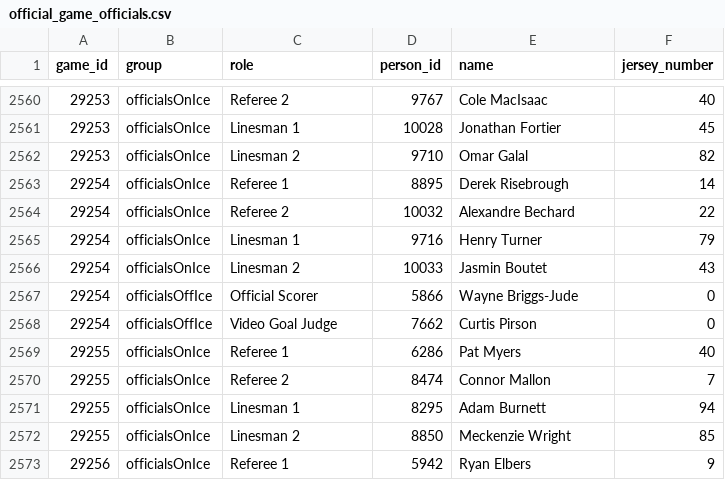
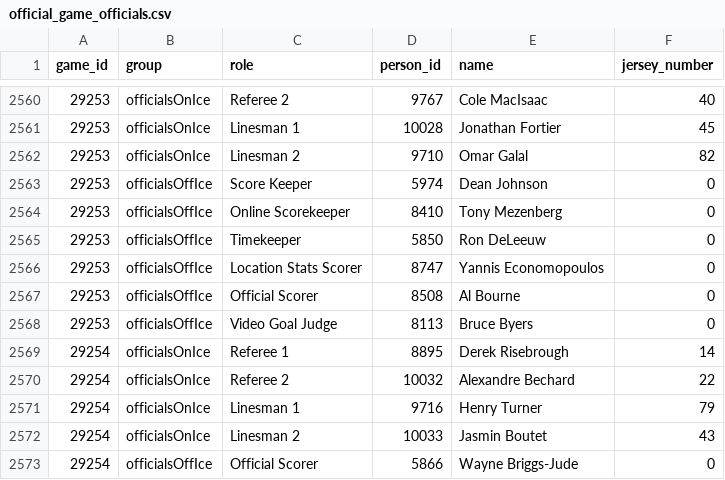
Before and after one commit to NoahCornish/IceIndex, a CSV file: data/games/2026-27/official_game_officials.csv, drawn as a sheet; only a part is shown, gaps mark what is left out; the shorter side is filled out with more unchanged rows; the diff names each change by its address in the sheet, - before the commit and + after, or states it on an @@ line.

```diff
--- a/data/games/2026-27/official_game_officials.csv
+++ b/data/games/2026-27/official_game_officials.csv
+row 2563: 29253 | officialsOffIce | Score Keeper | 5974 | Dean Johnson | 0
+row 2564: 29253 | officialsOffIce | Online Scorekeeper | 8410 | Tony Mezenberg | 0
+row 2565: 29253 | officialsOffIce | Timekeeper | 5850 | Ron DeLeeuw | 0
+row 2566: 29253 | officialsOffIce | Location Stats Scorer | 8747 | Yannis Economopoulos | 0
+row 2567: 29253 | officialsOffIce | Official Scorer | 8508 | Al Bourne | 0
+row 2568: 29253 | officialsOffIce | Video Goal Judge | 8113 | Bruce Byers | 0
```
Also changed, not shown: data/games/2026-27/manifest.csv, data/games/2026-27/official_goalie_stats.csv, 7 other files.
